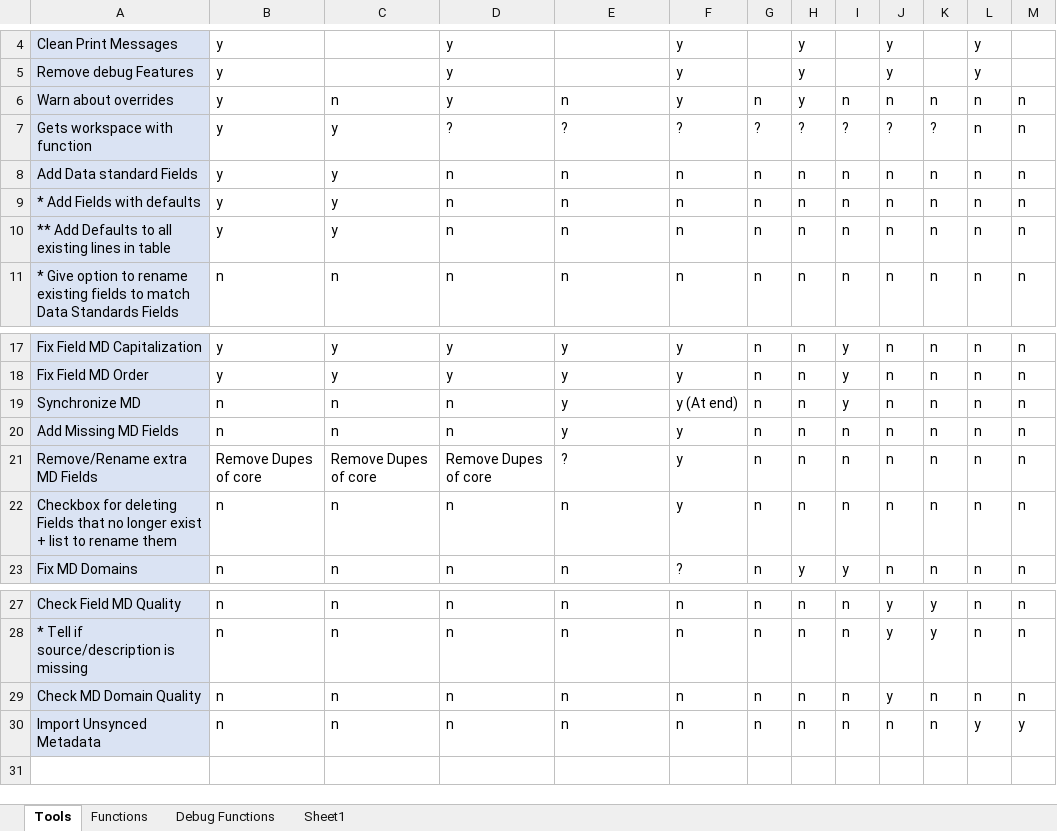
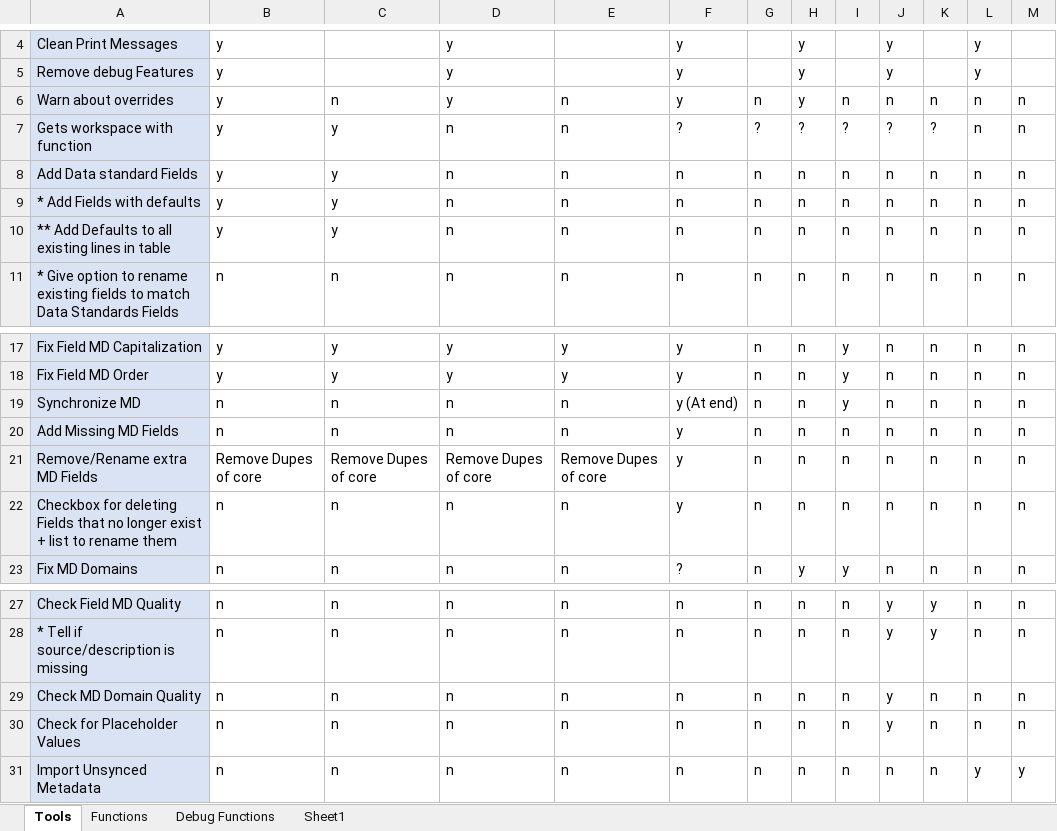
Before and after one commit to Claireehallock/Hallock_Metadata_Tools, an Excel workbook: Data Standards+Metadata Checklist.xlsx, sheet Tools, drawn as a sheet; only a part is shown, gaps mark what is left out; values as stored, in another font and other column widths than the file's, no borders; conditional formats not drawn; the diff names each change by its address in the sheet, - before the commit and + after, or states it on an @@ line.

Commit message:
Fixed JustAddMetadata and Reordered Tools

```diff
--- a/Data Standards+Metadata Checklist.xlsx (sheet Tools)
+++ b/Data Standards+Metadata Checklist.xlsx (sheet Tools)
-D7: ?
+D7: n
-E7: ?
+E7: n
-E19:E20: y
+E19:E20: n
-E21: ?
+E21: Remove Dupes of core
+row 30: Check for Placeholder Values | n | n | n | n | n | n | n | n | y | n | n | n
```
Also changed, not shown: 2 other files.
